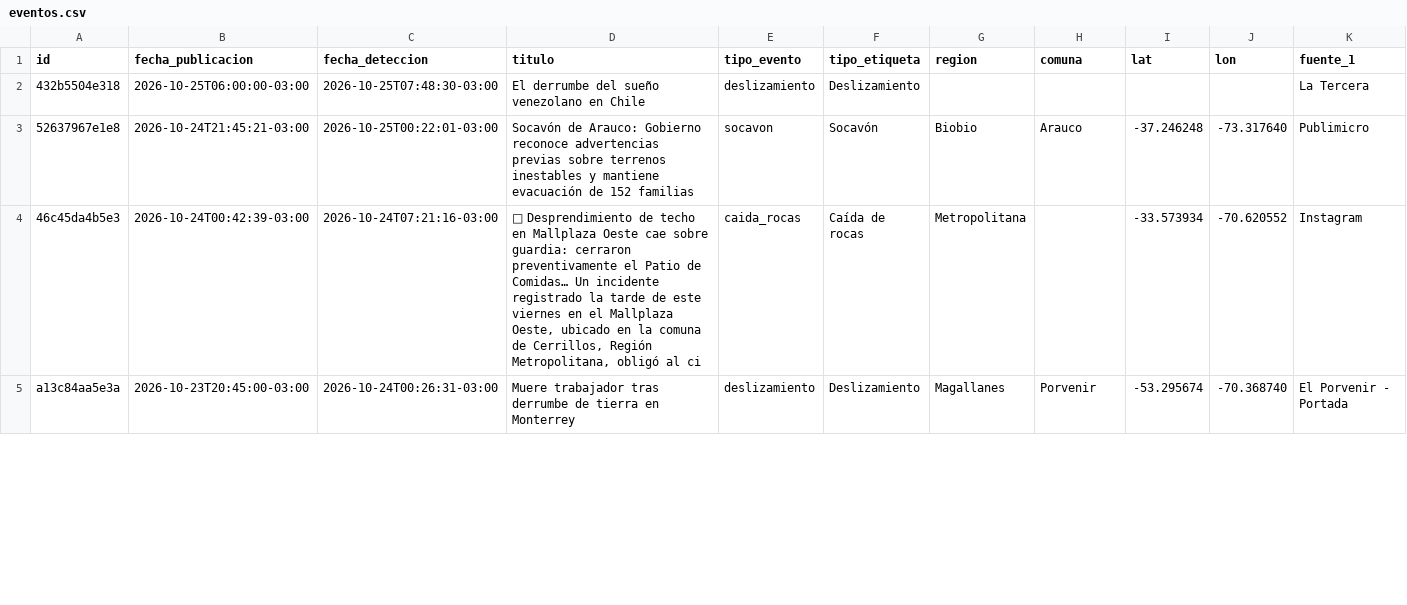
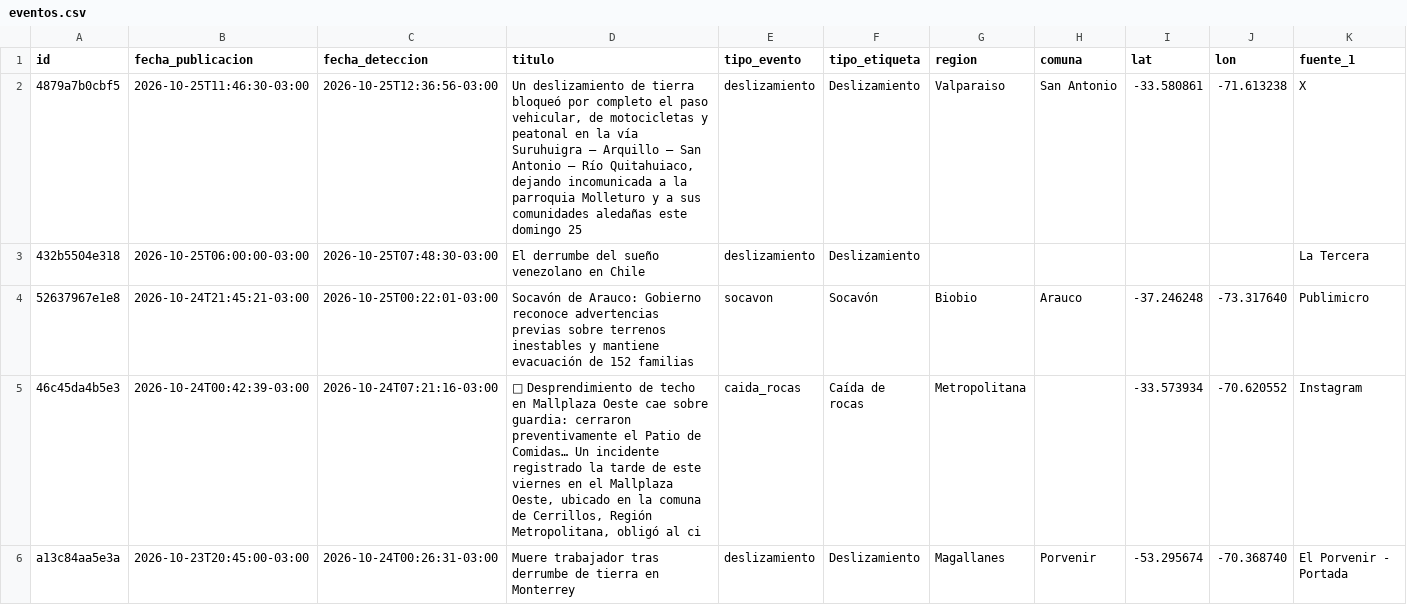
Before and after one commit to jalvarezamadogeologo/buscador-remociones, a CSV file: data/eventos.csv, drawn as a sheet; only a part is shown; rows hold the shown columns only; the diff covers the shown part only; the diff names each change by its address in the sheet, - before the commit and + after, or states it on an @@ line.

```diff
--- a/data/eventos.csv
+++ b/data/eventos.csv
+row 2: 4879a7b0cbf5 | 2026-10-25T11:46:30-03:00 | 2026-10-25T12:36:56-03:00 | Un deslizamiento de tierra bloqueó por completo el paso vehicular, de motocicletas y peatonal en la vía Suruhuigra – Arquillo – San Antonio – Río Quitahuiaco, dejando incomunicada a la parroquia Molleturo y a sus comunidades aledañas este domingo 25 | deslizamiento | Deslizamiento | Valparaiso | San Antonio | -33.580861 | -71.613238 | X
```
Also changed, not shown: 6 edited cells elsewhere in this file, docs/eventos.csv, 6 other files.
